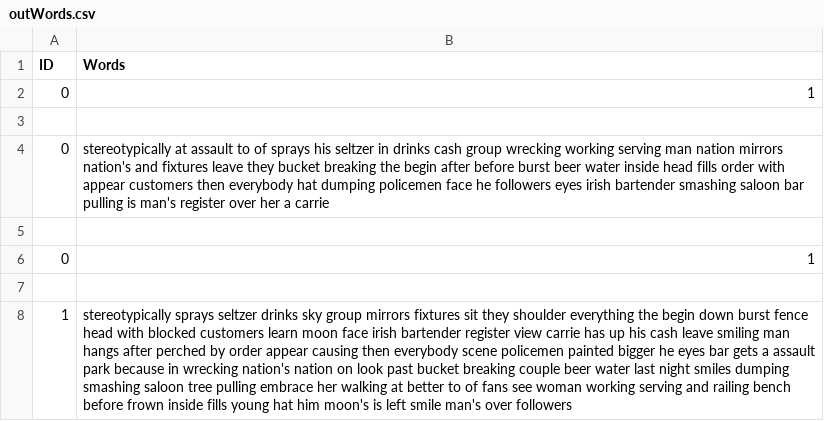
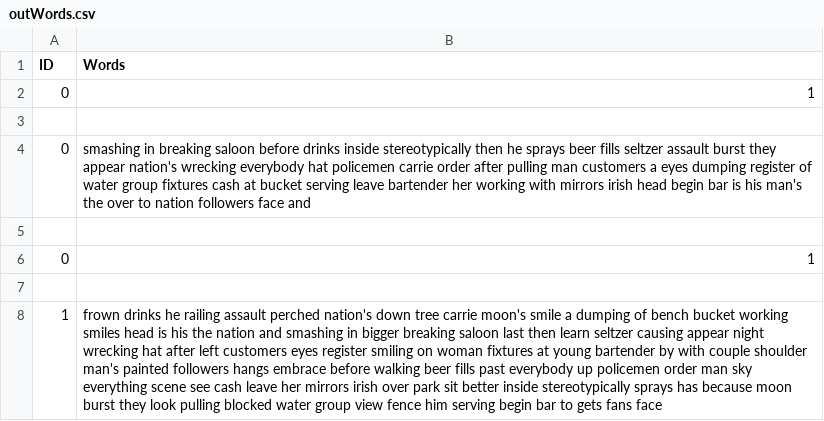
Before and after one commit to bwaszkiewicz/MoviePlots, a CSV file: outWords.csv, drawn as a sheet; the diff names each change by its address in the sheet, - before the commit and + after, or states it on an @@ line.

```diff
--- a/outWords.csv
+++ b/outWords.csv
-B4 (Words): stereotypically at assault to of sprays his seltzer in drinks cash group wrecking working serving man nation mirrors nation's and fixtures leave they bucket breaking the begin after before burst beer water inside head fills order with appear customers then everybody hat dumping policemen face he followers eyes irish bartender smashing saloon bar pulling is man's register over her a carrie
+B4 (Words): smashing in breaking saloon before drinks inside stereotypically then he sprays beer fills seltzer assault burst they appear nation's wrecking everybody hat policemen carrie order after pulling man customers a eyes dumping register of water group fixtures cash at bucket serving leave bartender her working with mirrors irish head begin bar is his man's the over to nation followers face and
-B8 (Words): stereotypically sprays seltzer drinks sky group mirrors fixtures sit they shoulder everything the begin down burst fence head with blocked customers learn moon face irish bartender register view carrie has up his cash leave smiling man hangs after perched by order appear causing then everybody scene policemen painted bigger he eyes bar gets a assault park because in wrecking nation's nation on look past bucket breaking couple beer water last night smiles dumping smashing saloon tree pulling embrace her walking at better to of fans see woman working serving and railing bench before frown inside fills young hat him moon's is left smile man's over followers
+B8 (Words): frown drinks he railing assault perched nation's down tree carrie moon's smile a dumping of bench bucket working smiles head is his the nation and smashing in bigger breaking saloon last then learn seltzer causing appear night wrecking hat after left customers eyes register smiling on woman fixtures at young bartender by with couple shoulder man's painted followers hangs embrace before walking beer fills past everybody up policemen order man sky everything scene see cash leave her mirrors irish over park sit better inside stereotypically sprays has because moon burst they look pulling blocked water group view fence him serving begin bar to gets fans face
```
Also changed, not shown: 4 other files.
